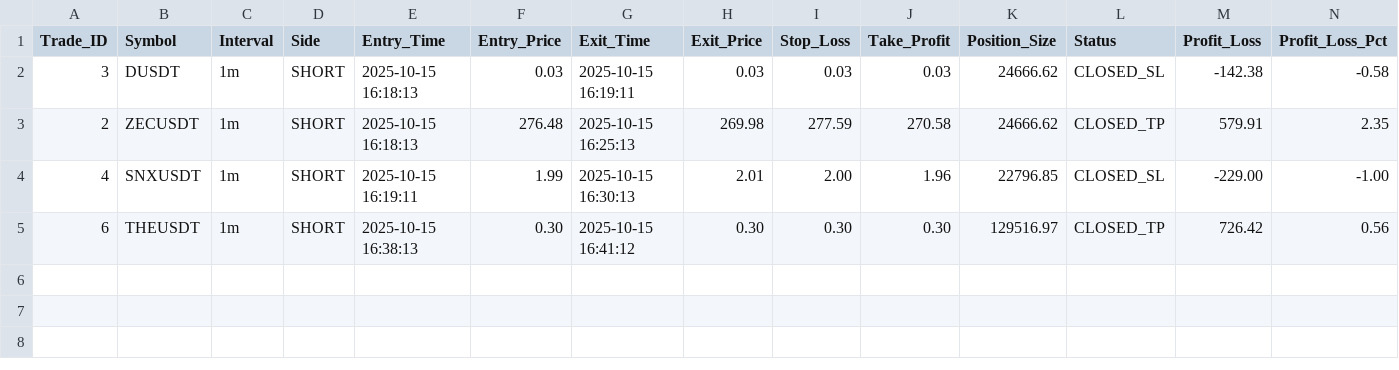
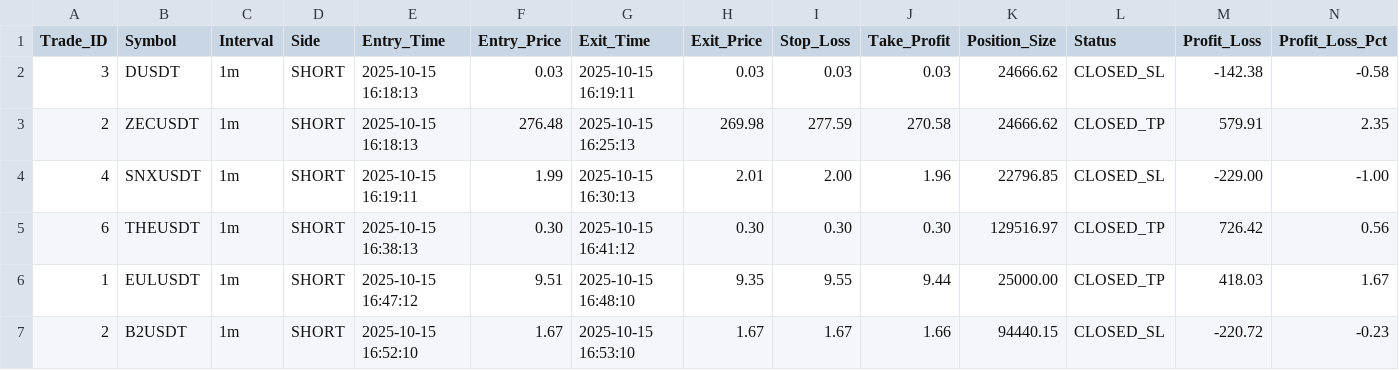
Before and after one commit to basitqayoom/bot, a CSV file: trade_logs/trades_all_symbols.csv, drawn as a sheet; only a part is shown; rows hold the shown columns only; the diff names each change by its address in the sheet, - before the commit and + after, or states it on an @@ line.

```diff
--- a/trade_logs/trades_all_symbols.csv
+++ b/trade_logs/trades_all_symbols.csv
+row 6: 1 | EULUSDT | 1m | SHORT | 2025-10-15 16:47:12 | 9.51 | 2025-10-15 16:48:10 | 9.35 | 9.55 | 9.44 | 25000.00 | CLOSED_TP | 418.03 | 1.67
+row 7: 2 | B2USDT | 1m | SHORT | 2025-10-15 16:52:10 | 1.67 | 2025-10-15 16:53:10 | 1.67 | 1.67 | 1.66 | 94440.15 | CLOSED_SL | -220.72 | -0.23
```
Also changed, not shown: 9 other files.
